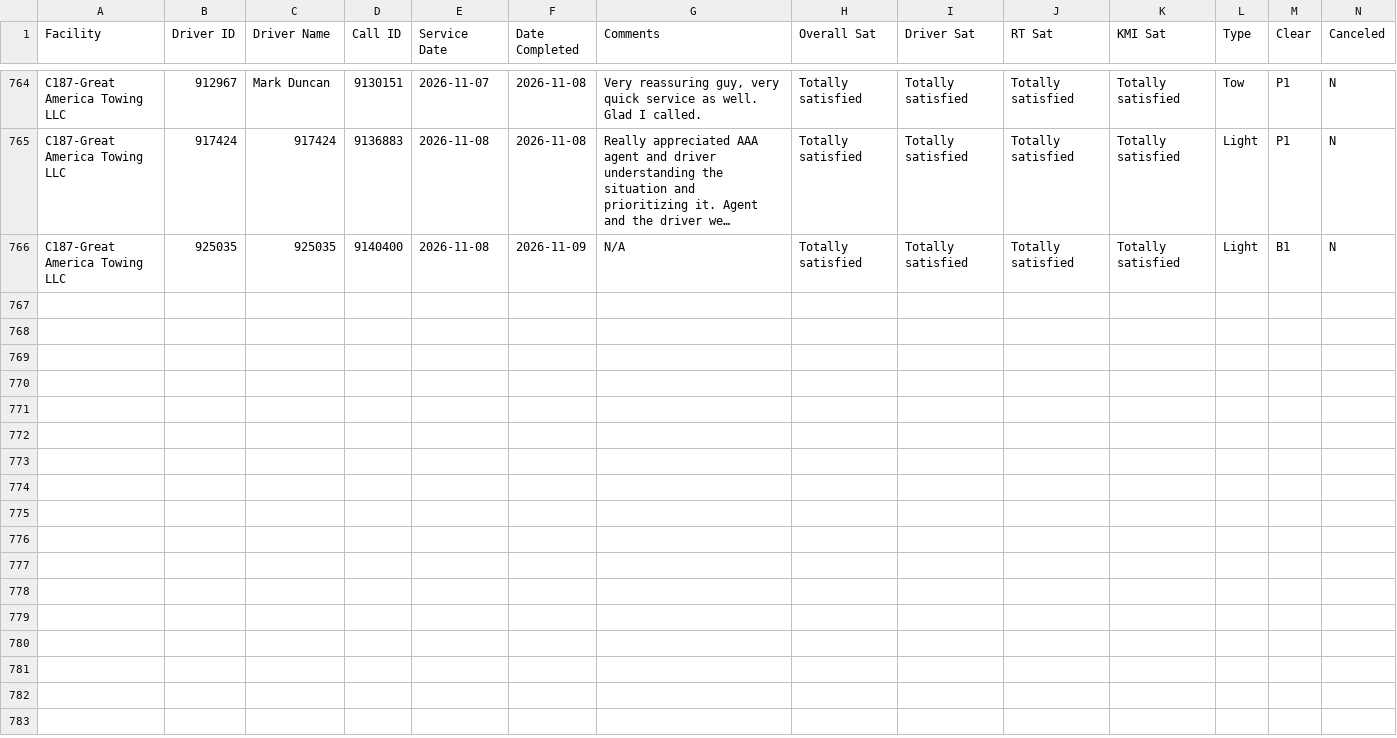
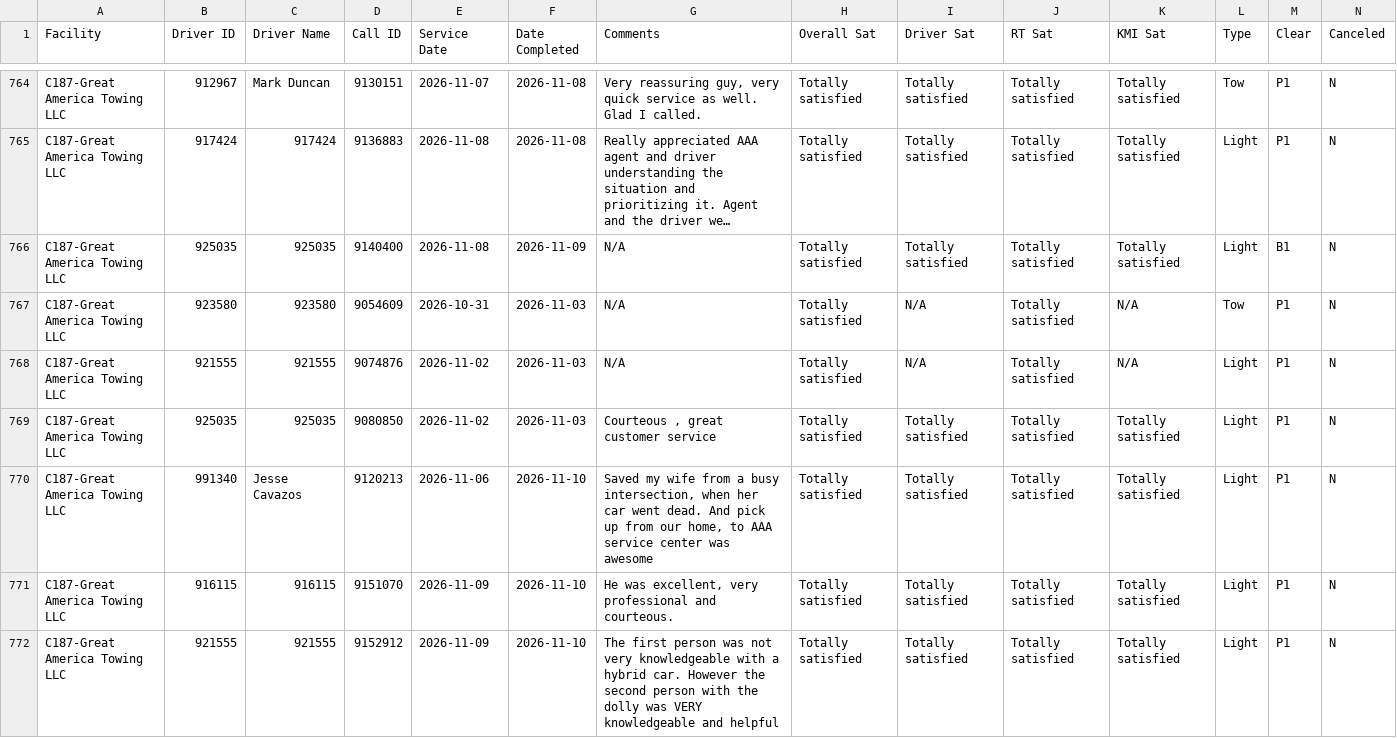
Before and after one commit to sbanks79/firstlineforryder, a CSV file: c187-aaa-data.csv, drawn as a sheet; only a part is shown, gaps mark what is left out; long unchanged cells end in …; rows hold the shown columns only; the diff names each change by its address in the sheet, - before the commit and + after, or states it on an @@ line.

```diff
--- a/c187-aaa-data.csv
+++ b/c187-aaa-data.csv
+row 767: C187-Great America Towing LLC | 923580 | 923580 | 9054609 | 2026-10-31 | 2026-11-03 | N/A | Totally satisfied | N/A | Totally satisfied | N/A | Tow | P1 | N
+row 768: C187-Great America Towing LLC | 921555 | 921555 | 9074876 | 2026-11-02 | 2026-11-03 | N/A | Totally satisfied | N/A | Totally satisfied | N/A | Light | P1 | N
+row 769: C187-Great America Towing LLC | 925035 | 925035 | 9080850 | 2026-11-02 | 2026-11-03 | Courteous , great customer service | Totally satisfied | Totally satisfied | Totally satisfied | Totally satisfied | Light | P1 | N
+row 770: C187-Great America Towing LLC | 991340 | Jesse Cavazos | 9120213 | 2026-11-06 | 2026-11-10 | Saved my wife from a busy intersection, when her car went dead. And pick up from our home, to AAA service center was awesome | Totally satisfied | Totally satisfied | Totally satisfied | Totally satisfied | Light | P1 | N
+row 771: C187-Great America Towing LLC | 916115 | 916115 | 9151070 | 2026-11-09 | 2026-11-10 | He was excellent, very professional and courteous. | Totally satisfied | Totally satisfied | Totally satisfied | Totally satisfied | Light | P1 | N
+row 772: C187-Great America Towing LLC | 921555 | 921555 | 9152912 | 2026-11-09 | 2026-11-10 | The first person was not very knowledgeable with a hybrid car. However the second person with the dolly was VERY knowledgeable and helpful | Totally satisfied | Totally satisfied | Totally satisfied | Totally satisfied | Light | P1 | N
```
Also changed, not shown: c240-aaa-data.csv, c510-aaa-data.csv, 1 other file.
